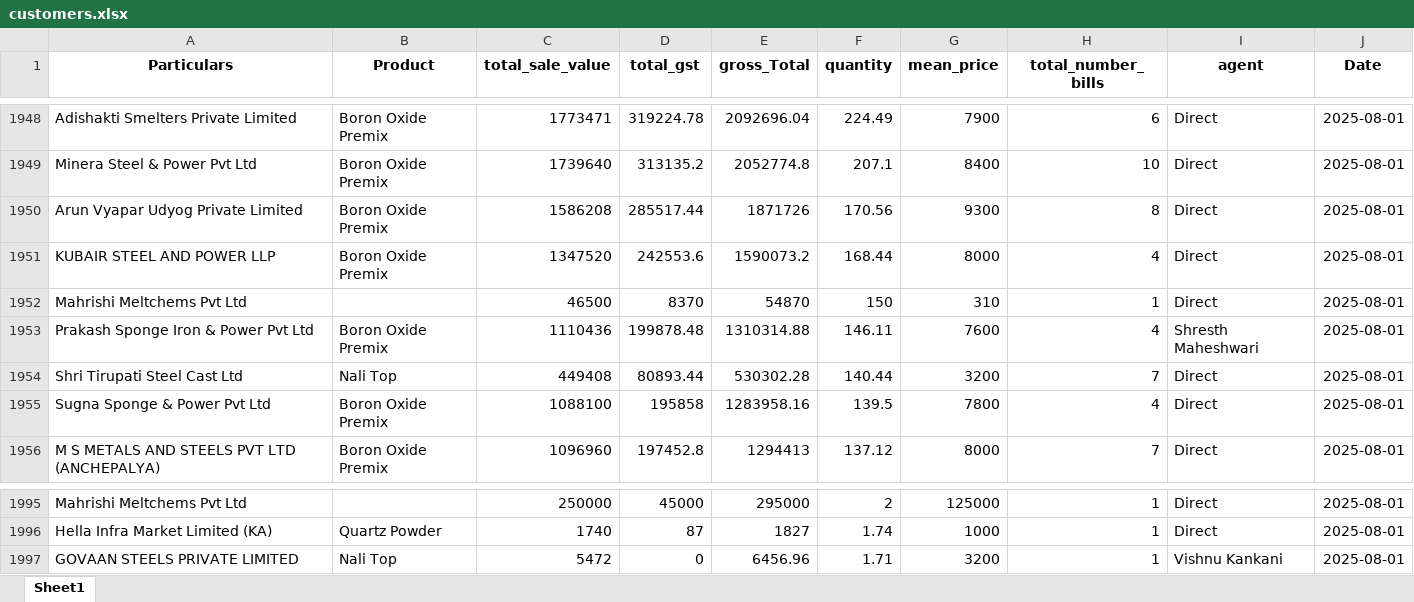
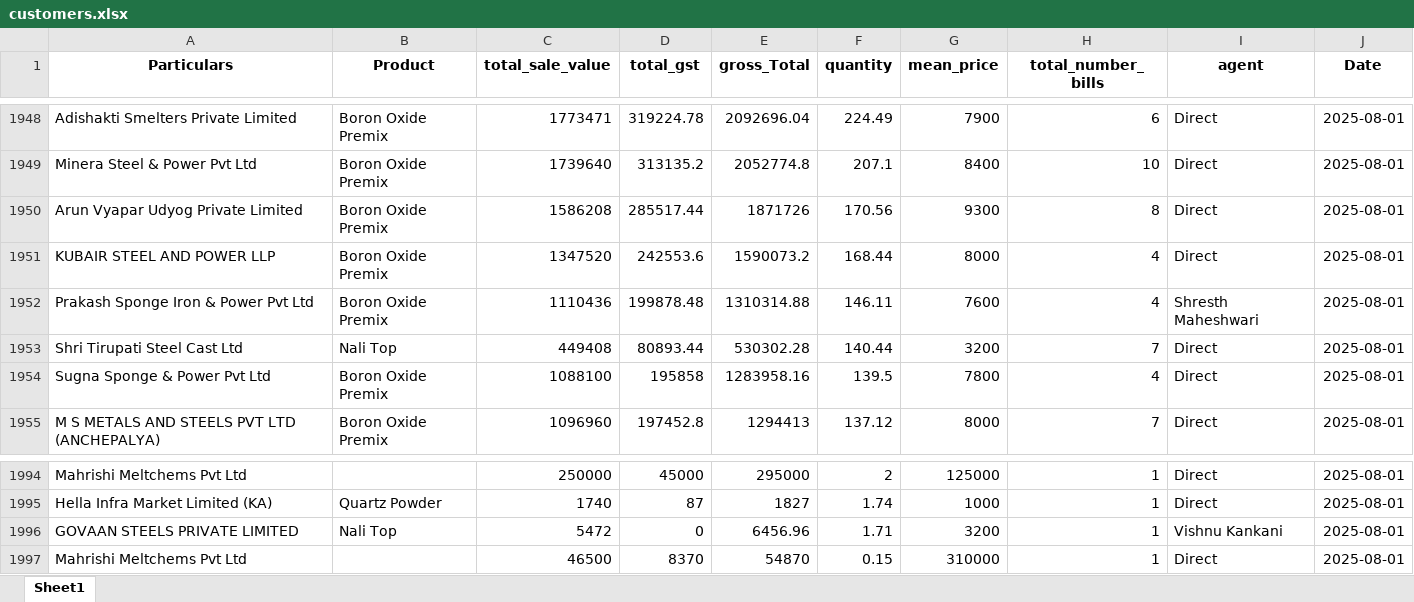
Before and after one commit to obhutara/SalesDashboard, an Excel workbook: src/customers.xlsx, sheet Sheet1, drawn as a sheet; only a part is shown, gaps mark what is left out; values as stored, in another font and other column widths than the file's, no borders; removed rows and columns are numbered as before the commit, all else as after; the diff names each change by its address in the sheet, - before the commit and + after, or states it on an @@ line.

Commit message:
updated 31/8

```diff
--- a/src/customers.xlsx (sheet Sheet1)
+++ b/src/customers.xlsx (sheet Sheet1)
-row 1952: Mahrishi Meltchems Pvt Ltd |  | 46500 | 8370 | 54870 | 150 | 310 | 1 | Direct | 2025-08-01
+row 1997: Mahrishi Meltchems Pvt Ltd |  | 46500 | 8370 | 54870 | 0.15 | 310000 | 1 | Direct | 2025-08-01
```
